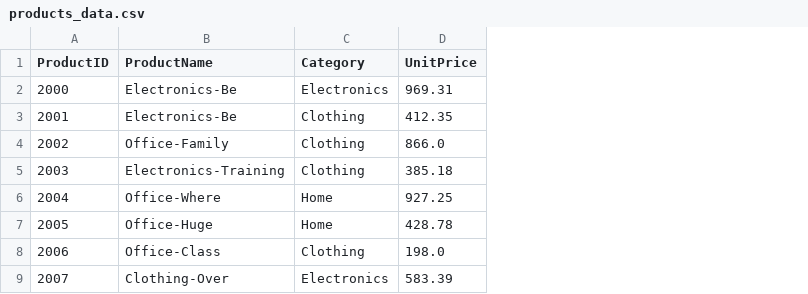
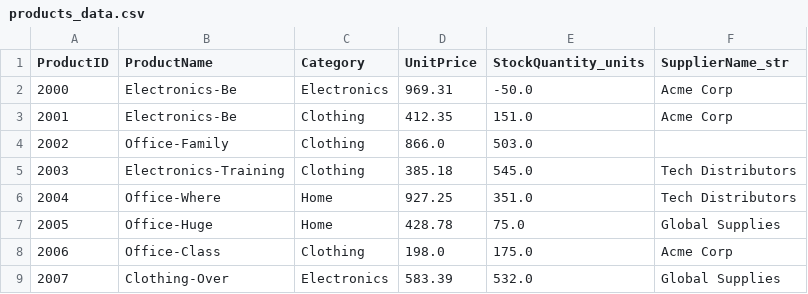
Before and after one commit to kekkoq/smart-store-keiko, a CSV file: data/raw/products_data.csv, drawn as a sheet; only a part is shown; the diff names each change by its address in the sheet, - before the commit and + after, or states it on an @@ line.

```diff
--- a/data/raw/products_data.csv
+++ b/data/raw/products_data.csv
+column E (StockQuantity_units), rows 2-9: -50.0 | 151.0 | 503.0 | 545.0 | 351.0 | 75.0 | 175.0 | 532.0
+column F (SupplierName_str), rows 2-9: Acme Corp | Acme Corp |  | Tech Distributors | Tech Distributors | Global Supplies | Acme Corp | Global Supplies
```
Also changed, not shown: data/raw/customers_data.csv, 7 other files.
